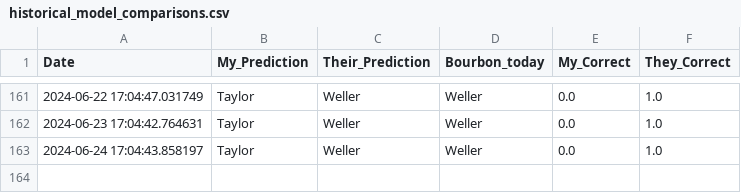
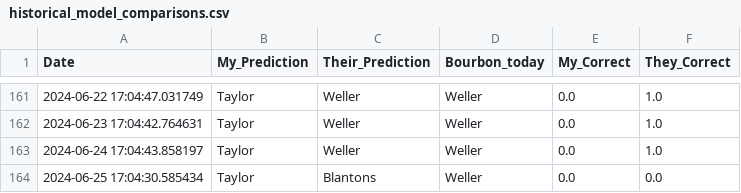
Before and after one commit to treywood10/BTB_Project, a CSV file: historical_model_comparisons.csv, drawn as a sheet; only a part is shown, gaps mark what is left out; the diff names each change by its address in the sheet, - before the commit and + after, or states it on an @@ line.

Commit message:
update data

```diff
--- a/historical_model_comparisons.csv
+++ b/historical_model_comparisons.csv
+row 164: 2024-06-25 17:04:30.585434 | Taylor | Blantons | Weller | 0.0 | 0.0
```
Also changed, not shown: 3 other files.
